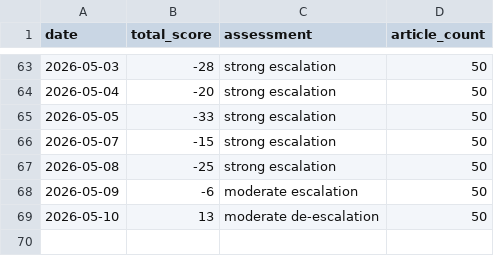
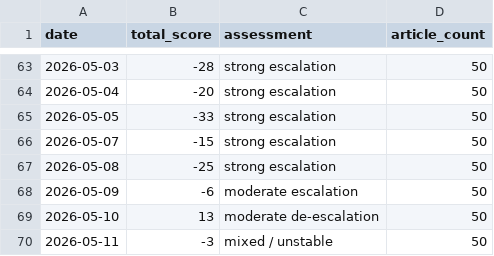
Before and after one commit to mikloshetzer-sketch/conflict-end-matrix, a CSV file: data/conflict_history.csv, drawn as a sheet; only a part is shown, gaps mark what is left out.

```diff
--- a/data/conflict_history.csv
+++ b/data/conflict_history.csv
@@ -69 +69,2 @@ date,total_score,assessment,article_count
 2026-05-10,13,moderate de-escalation,50
+2026-05-11,-3,mixed / unstable,50
```
Also changed, not shown: 5 other files.
